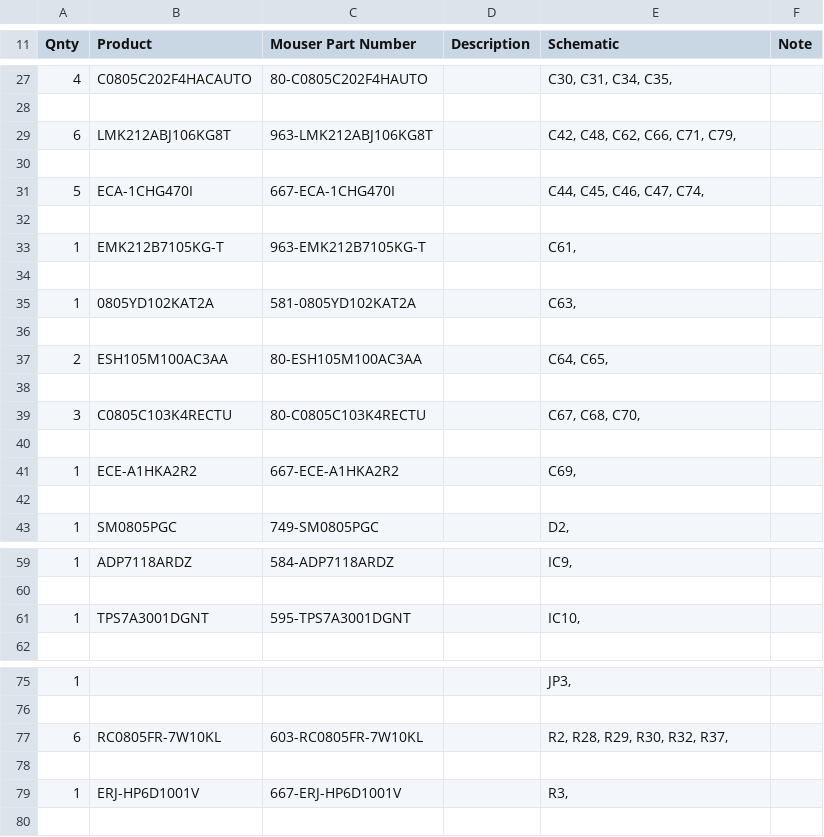
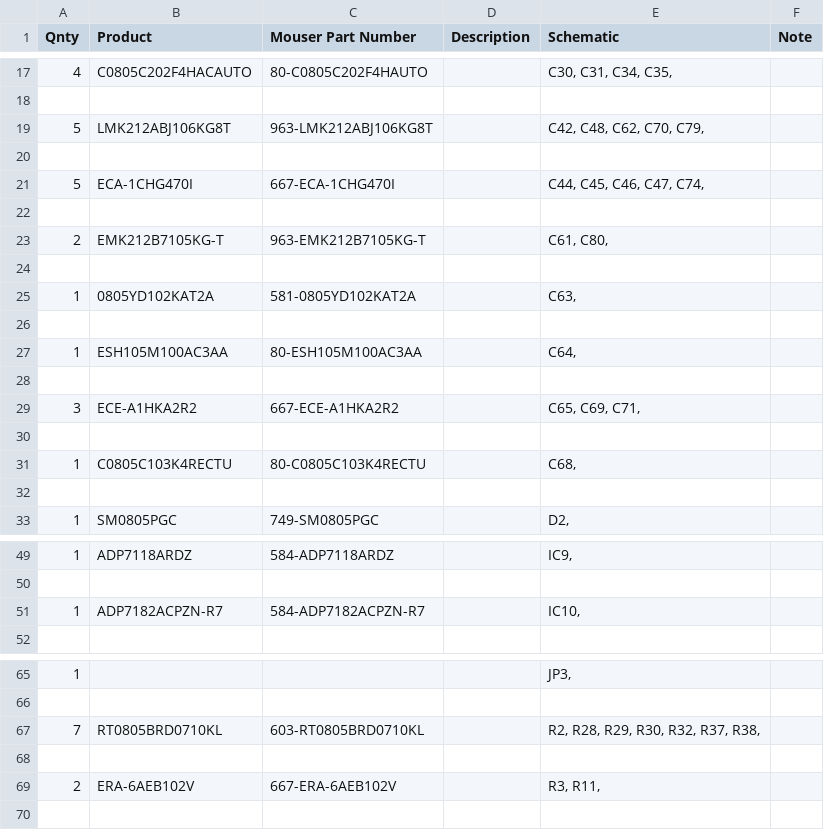
Before and after one commit to stefantquach/steDAC, a CSV file: steDAC.csv, drawn as a sheet; only a part is shown, gaps mark what is left out; the diff covers the shown part only.

```diff
--- a/steDAC.csv
+++ b/steDAC.csv
@@ -28,3 +18,3 @@
 
-"6","LMK212ABJ106KG8T","963-LMK212ABJ106KG8T","","C42, C48, C62, C66, C71, C79, ",""
+"5","LMK212ABJ106KG8T","963-LMK212ABJ106KG8T","","C42, C48, C62, C70, C79, ",""
 
@@ -32,3 +22,3 @@
 
-"1","EMK212B7105KG-T","963-EMK212B7105KG-T","","C61, ",""
+"2","EMK212B7105KG-T","963-EMK212B7105KG-T","","C61, C80, ",""
 
@@ -36,7 +26,7 @@
 
-"2","ESH105M100AC3AA","80-ESH105M100AC3AA","","C64, C65, ",""
+"1","ESH105M100AC3AA","80-ESH105M100AC3AA","","C64, ",""
 
-"3","C0805C103K4RECTU","80-C0805C103K4RECTU","","C67, C68, C70, ",""
+"3","ECE-A1HKA2R2","667-ECE-A1HKA2R2","","C65, C69, C71, ",""
 
-"1","ECE-A1HKA2R2","667-ECE-A1HKA2R2","","C69, ",""
+"1","C0805C103K4RECTU","80-C0805C103K4RECTU","","C68, ",""
 
@@ -60,3 +50,3 @@
 
-"1","TPS7A3001DGNT","595-TPS7A3001DGNT","","IC10, ",""
+"1","ADP7182ACPZN-R7","584-ADP7182ACPZN-R7","","IC10, ",""
 
@@ -76,5 +66,5 @@
 
-"6","RC0805FR-7W10KL","603-RC0805FR-7W10KL","","R2, R28, R29, R30, R32, R37, ",""
+"7","RT0805BRD0710KL","603-RT0805BRD0710KL","","R2, R28, R29, R30, R32, R37, R38, ",""
 
-"1","ERJ-HP6D1001V","667-ERJ-HP6D1001V","","R3, ",""
+"2","ERA-6AEB102V","667-ERA-6AEB102V","","R3, R11, ",""
 
```
Also changed, not shown: 10 removed rows elsewhere in this file, 6 other files.
